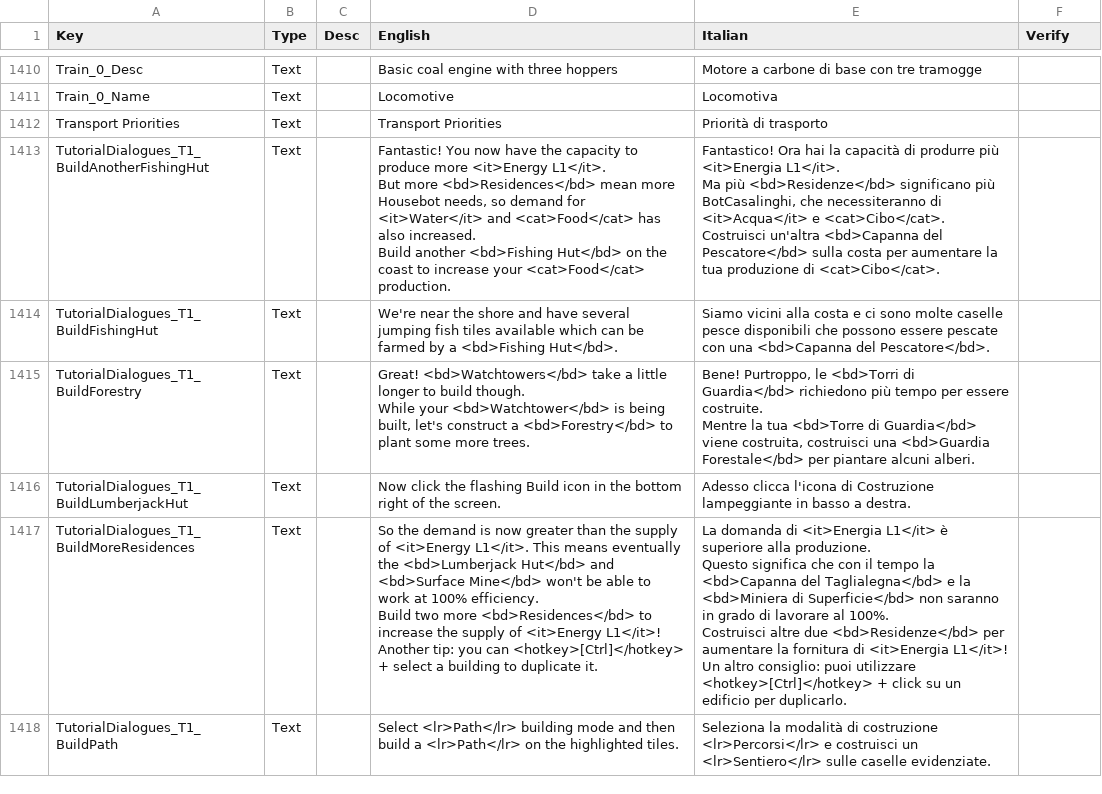
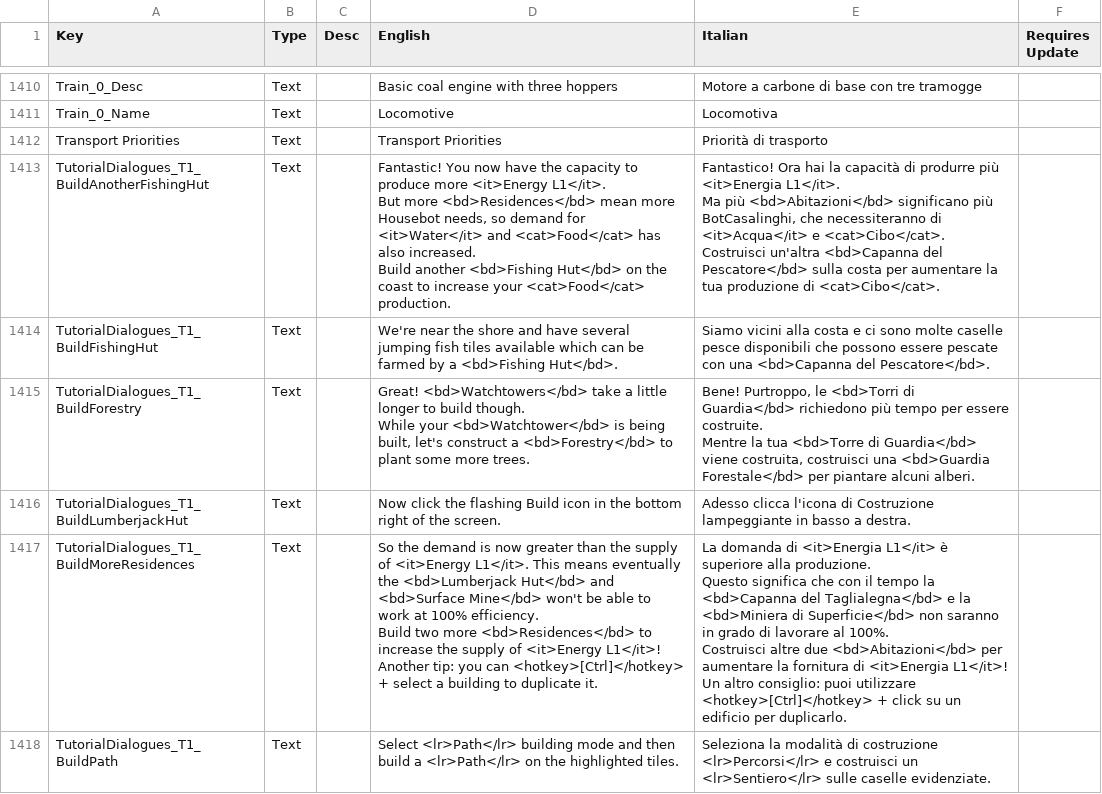
Before and after one commit to ScrappyCocco/TheColonistsItalian, a CSV file: The_Colonists_Translation_Data_Italian.csv, drawn as a sheet; only a part is shown, gaps mark what is left out; the diff covers the shown part only.

Commit message:
Update traduzione
Fix Abitazioni

```diff
--- a/The_Colonists_Translation_Data_Italian.csv
+++ b/The_Colonists_Translation_Data_Italian.csv
@@ -1 +1 @@
-Key,Type,Desc,English,Italian,Verify
+Key,Type,Desc,English,Italian,Requires Update
@@ -1727,7 +1727,7 @@ Train_0_Name,Text,,Locomotive,Locomotiva,
 Transport Priorities,Text,,Transport Priorities,Priorità di trasporto,
-TutorialDialogues_T1_BuildAnotherFishingHut,Text,,"Fantastic! You now have the capacity to produce more <it>Energy L1</it>.
-But more <bd>Residences</bd> mean more Housebot needs, so demand for <it>Water</it> and <cat>Food</cat> has also increased.
-Build another <bd>Fishing Hut</bd> on the coast to increase your <cat>Food</cat> production.","Fantastico! Ora hai la capacità di produrre più <it>Energia L1</it>.
-Ma più <bd>Residenze</bd> significano più BotCasalinghi, che necessiteranno di <it>Acqua</it> e <cat>Cibo</cat>.
-Costruisci un'altra <bd>Capanna del Pescatore</bd> sulla costa per aumentare la tua produzione di <cat>Cibo</cat>.",
+TutorialDialogues_T1_BuildAnotherFishingHut,Text,,"Fantastic! You now have the capacity to produce more <it>Energy L1</it>.
+But more <bd>Residences</bd> mean more Housebot needs, so demand for <it>Water</it> and <cat>Food</cat> has also increased.
+Build another <bd>Fishing Hut</bd> on the coast to increase your <cat>Food</cat> production.","Fantastico! Ora hai la capacità di produrre più <it>Energia L1</it>.
+Ma più <bd>Abitazioni</bd> significano più BotCasalinghi, che necessiteranno di <it>Acqua</it> e <cat>Cibo</cat>.
+Costruisci un'altra <bd>Capanna del Pescatore</bd> sulla costa per aumentare la tua produzione di <cat>Cibo</cat>.",
 TutorialDialogues_T1_BuildFishingHut,Text,,We're near the shore and have several jumping fish tiles available which can be farmed by a <bd>Fishing Hut</bd>.,Siamo vicini alla costa e ci sono molte caselle pesce disponibili che possono essere pescate con una <bd>Capanna del Pescatore</bd>.,
@@ -1737,8 +1737,8 @@ Mentre la tua <bd>Torre di Guardia</bd> viene costruita, costruisci una <bd>Guar
 TutorialDialogues_T1_BuildLumberjackHut,Text,,Now click the flashing Build icon in the bottom right of the screen.,Adesso clicca l'icona di Costruzione lampeggiante in basso a destra.,
-TutorialDialogues_T1_BuildMoreResidences,Text,,"So the demand is now greater than the supply of <it>Energy L1</it>. This means eventually the <bd>Lumberjack Hut</bd> and <bd>Surface Mine</bd> won't be able to work at 100% efficiency.
-Build two more <bd>Residences</bd> to increase the supply of <it>Energy L1</it>!
-Another tip: you can <hotkey>[Ctrl]</hotkey> + select a building to duplicate it.","La domanda di <it>Energia L1</it> è superiore alla produzione.
-Questo significa che con il tempo la <bd>Capanna del Taglialegna</bd> e la <bd>Miniera di Superficie</bd> non saranno in grado di lavorare al 100%.
-Costruisci altre due <bd>Residenze</bd> per aumentare la fornitura di <it>Energia L1</it>!
-Un altro consiglio: puoi utilizzare <hotkey>[Ctrl]</hotkey> + click su un edificio per duplicarlo.",
+TutorialDialogues_T1_BuildMoreResidences,Text,,"So the demand is now greater than the supply of <it>Energy L1</it>. This means eventually the <bd>Lumberjack Hut</bd> and <bd>Surface Mine</bd> won't be able to work at 100% efficiency.
+Build two more <bd>Residences</bd> to increase the supply of <it>Energy L1</it>!
+Another tip: you can <hotkey>[Ctrl]</hotkey> + select a building to duplicate it.","La domanda di <it>Energia L1</it> è superiore alla produzione.
+Questo significa che con il tempo la <bd>Capanna del Taglialegna</bd> e la <bd>Miniera di Superficie</bd> non saranno in grado di lavorare al 100%.
+Costruisci altre due <bd>Abitazioni</bd> per aumentare la fornitura di <it>Energia L1</it>!
+Un altro consiglio: puoi utilizzare <hotkey>[Ctrl]</hotkey> + click su un edificio per duplicarlo.",
 TutorialDialogues_T1_BuildPath,Text,,Select <lr>Path</lr> building mode and then build a <lr>Path</lr> on the highlighted tiles.,Seleziona la modalità di costruzione <lr>Percorsi</lr> e costruisci un <lr>Sentiero</lr> sulle caselle evidenziate.,
```
Also changed, not shown: 29 added rows and 53 edited cells elsewhere in this file, 1 other file.
